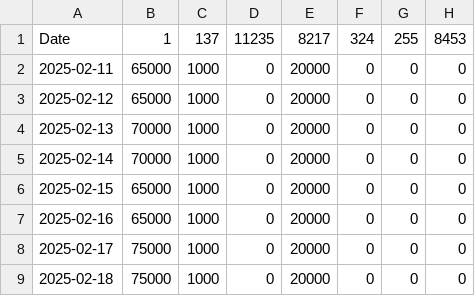
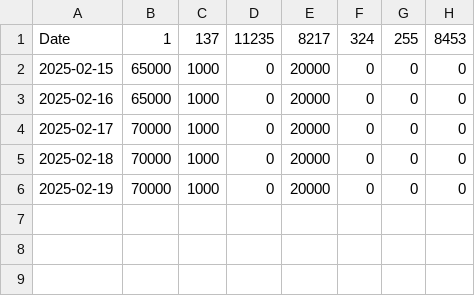
Before and after one commit to kgen-protocol/static_values, a CSV file: uaw_cap_limit_data_per_chain.csv, drawn as a sheet.

Commit message:
Update uaw_cap_limit_data_per_chain.csv
Added 19th. Reduced 5k from Aptos per day.

```diff
--- a/uaw_cap_limit_data_per_chain.csv
+++ b/uaw_cap_limit_data_per_chain.csv
@@ -1,9 +1,6 @@
 Date,1,137,11235,8217,324,255,8453
-2025-02-11, 65000,1000,0,20000,0,0,0
-2025-02-12, 65000,1000,0,20000,0,0,0
-2025-02-13, 70000,1000,0,20000,0,0,0
-2025-02-14, 70000,1000,0,20000,0,0,0
 2025-02-15, 65000,1000,0,20000,0,0,0
 2025-02-16, 65000,1000,0,20000,0,0,0
-2025-02-17, 75000,1000,0,20000,0,0,0
-2025-02-18, 75000,1000,0,20000,0,0,0
+2025-02-17, 70000,1000,0,20000,0,0,0
+2025-02-18, 70000,1000,0,20000,0,0,0
+2025-02-19, 70000,1000,0,20000,0,0,0
```
